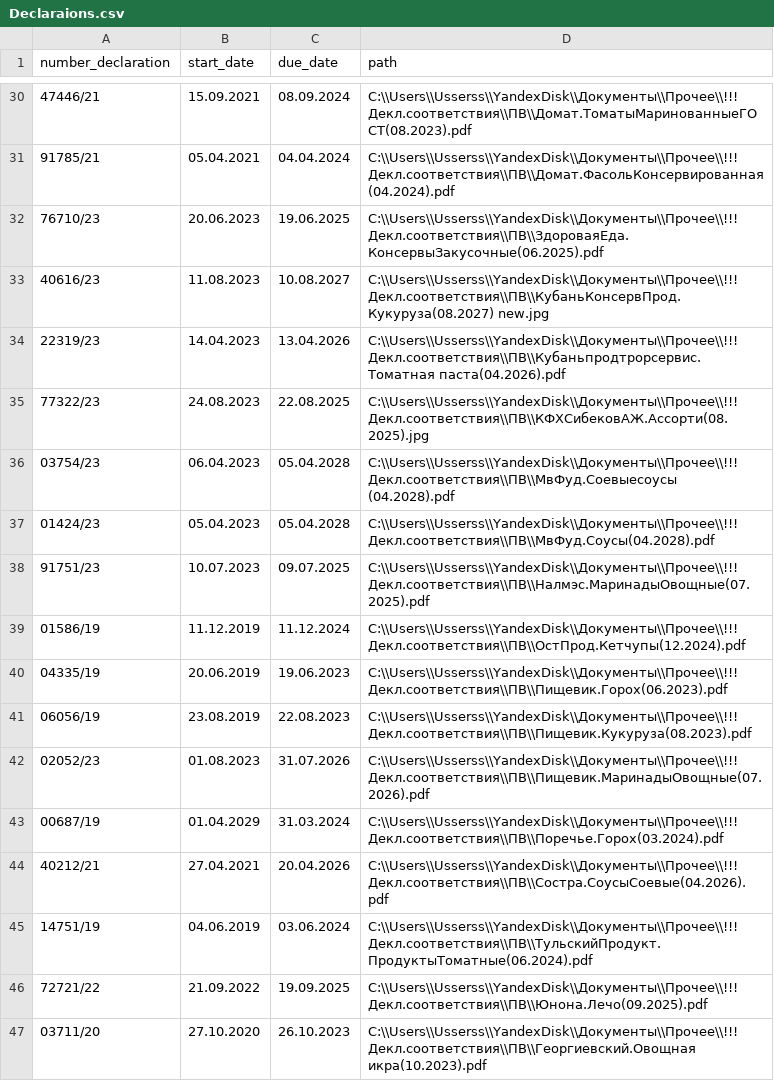
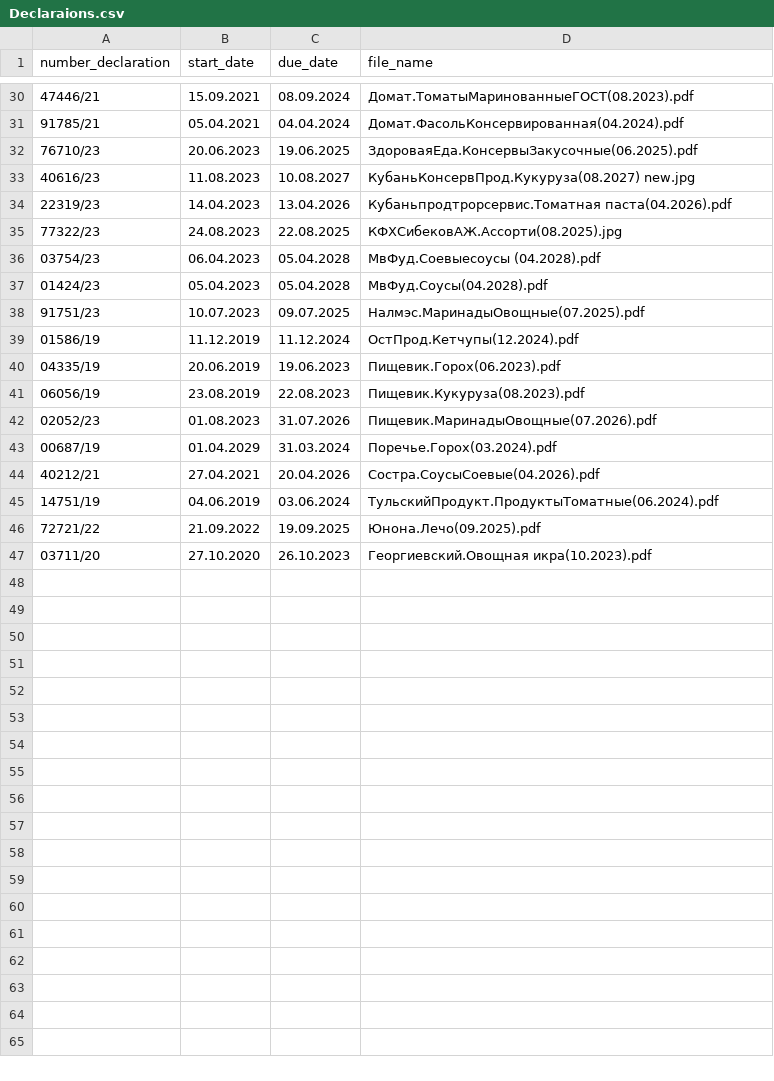
Before and after one commit to villidilli/PvDeclarationBot, a CSV file: src/main/resources/Declaraions.csv, drawn as a sheet; only a part is shown, gaps mark what is left out; the diff covers the shown part only.

Commit message:
add constant path to dir declaration ref Declaration.path -> fileName

```diff
--- a/src/main/resources/Declaraions.csv
+++ b/src/main/resources/Declaraions.csv
@@ -1 +1 @@
-number_declaration;start_date;due_date;path
+number_declaration;start_date;due_date;file_name
@@ -30,18 +30,18 @@
-47446/21;15.09.2021;08.09.2024;C:\\Users\\Usserss\\YandexDisk\\Документы\\Прочее\\!!! Декл.соответствия\\ПВ\\Домат.ТоматыМаринованныеГОСТ(08.2023).pdf
-91785/21;05.04.2021;04.04.2024;C:\\Users\\Usserss\\YandexDisk\\Документы\\Прочее\\!!! Декл.соответствия\\ПВ\\Домат.ФасольКонсервированная(04.2024).pdf
-76710/23;20.06.2023;19.06.2025;C:\\Users\\Usserss\\YandexDisk\\Документы\\Прочее\\!!! Декл.соответствия\\ПВ\\ЗдороваяЕда.КонсервыЗакусочные(06.2025).pdf
-40616/23;11.08.2023;10.08.2027;C:\\Users\\Usserss\\YandexDisk\\Документы\\Прочее\\!!! Декл.соответствия\\ПВ\\КубаньКонсервПрод.Кукуруза(08.2027) new.jpg
-22319/23;14.04.2023;13.04.2026;C:\\Users\\Usserss\\YandexDisk\\Документы\\Прочее\\!!! Декл.соответствия\\ПВ\\Кубаньпродтрорсервис.Томатная паста(04.2026).pdf
-77322/23;24.08.2023;22.08.2025;C:\\Users\\Usserss\\YandexDisk\\Документы\\Прочее\\!!! Декл.соответствия\\ПВ\\КФХСибековАЖ.Ассорти(08.2025).jpg
-03754/23;06.04.2023;05.04.2028;C:\\Users\\Usserss\\YandexDisk\\Документы\\Прочее\\!!! Декл.соответствия\\ПВ\\МвФуд.Соевыесоусы (04.2028).pdf
-01424/23;05.04.2023;05.04.2028;C:\\Users\\Usserss\\YandexDisk\\Документы\\Прочее\\!!! Декл.соответствия\\ПВ\\МвФуд.Соусы(04.2028).pdf
-91751/23;10.07.2023;09.07.2025;C:\\Users\\Usserss\\YandexDisk\\Документы\\Прочее\\!!! Декл.соответствия\\ПВ\\Налмэс.МаринадыОвощные(07.2025).pdf
-01586/19;11.12.2019;11.12.2024;C:\\Users\\Usserss\\YandexDisk\\Документы\\Прочее\\!!! Декл.соответствия\\ПВ\\ОстПрод.Кетчупы(12.2024).pdf
-04335/19;20.06.2019;19.06.2023;C:\\Users\\Usserss\\YandexDisk\\Документы\\Прочее\\!!! Декл.соответствия\\ПВ\\Пищевик.Горох(06.2023).pdf
-06056/19;23.08.2019;22.08.2023;C:\\Users\\Usserss\\YandexDisk\\Документы\\Прочее\\!!! Декл.соответствия\\ПВ\\Пищевик.Кукуруза(08.2023).pdf
-02052/23;01.08.2023;31.07.2026;C:\\Users\\Usserss\\YandexDisk\\Документы\\Прочее\\!!! Декл.соответствия\\ПВ\\Пищевик.МаринадыОвощные(07.2026).pdf
-00687/19;01.04.2029;31.03.2024;C:\\Users\\Usserss\\YandexDisk\\Документы\\Прочее\\!!! Декл.соответствия\\ПВ\\Поречье.Горох(03.2024).pdf
-40212/21;27.04.2021;20.04.2026;C:\\Users\\Usserss\\YandexDisk\\Документы\\Прочее\\!!! Декл.соответствия\\ПВ\\Состра.СоусыСоевые(04.2026).pdf
-14751/19;04.06.2019;03.06.2024;C:\\Users\\Usserss\\YandexDisk\\Документы\\Прочее\\!!! Декл.соответствия\\ПВ\\ТульскийПродукт.ПродуктыТоматные(06.2024).pdf
-72721/22;21.09.2022;19.09.2025;C:\\Users\\Usserss\\YandexDisk\\Документы\\Прочее\\!!! Декл.соответствия\\ПВ\\Юнона.Лечо(09.2025).pdf
-03711/20;27.10.2020;26.10.2023;C:\\Users\\Usserss\\YandexDisk\\Документы\\Прочее\\!!! Декл.соответствия\\ПВ\\Георгиевский.Овощная икра(10.2023).pdf
+47446/21;15.09.2021;08.09.2024;Домат.ТоматыМаринованныеГОСТ(08.2023).pdf
+91785/21;05.04.2021;04.04.2024;Домат.ФасольКонсервированная(04.2024).pdf
+76710/23;20.06.2023;19.06.2025;ЗдороваяЕда.КонсервыЗакусочные(06.2025).pdf
+40616/23;11.08.2023;10.08.2027;КубаньКонсервПрод.Кукуруза(08.2027) new.jpg
+22319/23;14.04.2023;13.04.2026;Кубаньпродтрорсервис.Томатная паста(04.2026).pdf
+77322/23;24.08.2023;22.08.2025;КФХСибековАЖ.Ассорти(08.2025).jpg
+03754/23;06.04.2023;05.04.2028;МвФуд.Соевыесоусы (04.2028).pdf
+01424/23;05.04.2023;05.04.2028;МвФуд.Соусы(04.2028).pdf
+91751/23;10.07.2023;09.07.2025;Налмэс.МаринадыОвощные(07.2025).pdf
+01586/19;11.12.2019;11.12.2024;ОстПрод.Кетчупы(12.2024).pdf
+04335/19;20.06.2019;19.06.2023;Пищевик.Горох(06.2023).pdf
+06056/19;23.08.2019;22.08.2023;Пищевик.Кукуруза(08.2023).pdf
+02052/23;01.08.2023;31.07.2026;Пищевик.МаринадыОвощные(07.2026).pdf
+00687/19;01.04.2029;31.03.2024;Поречье.Горох(03.2024).pdf
+40212/21;27.04.2021;20.04.2026;Состра.СоусыСоевые(04.2026).pdf
+14751/19;04.06.2019;03.06.2024;ТульскийПродукт.ПродуктыТоматные(06.2024).pdf
+72721/22;21.09.2022;19.09.2025;Юнона.Лечо(09.2025).pdf
+03711/20;27.10.2020;26.10.2023;Георгиевский.Овощная икра(10.2023).pdf
```
Also changed, not shown: 27 edited cells elsewhere in this file, src/main/resources/Products.csv, 4 other files.
